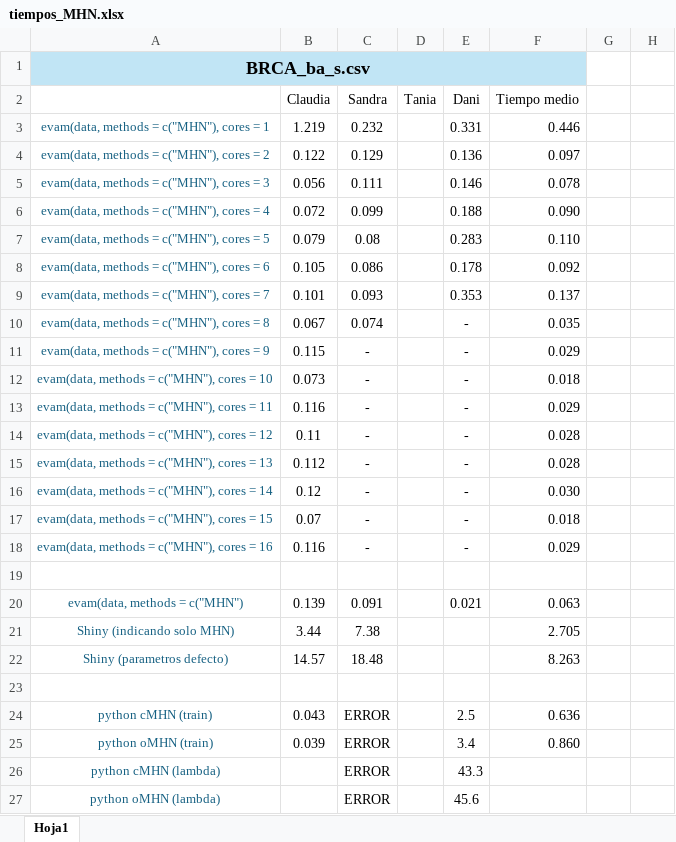
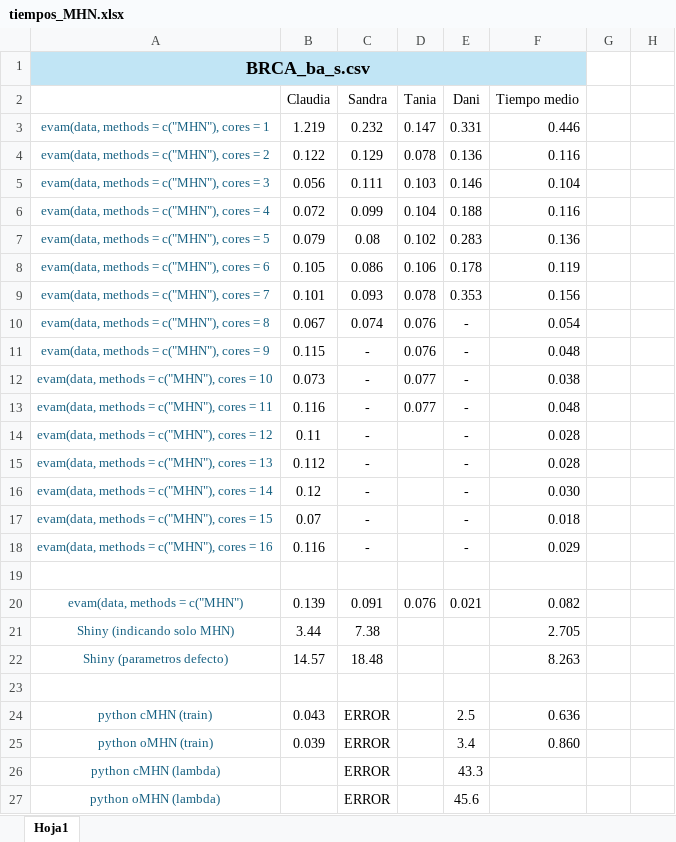
Before and after one commit to SandraMingo/EvAM-Tools, an Excel workbook: Claudia/tiempos_MHN.xlsx, sheet Hoja1, drawn as a sheet; only a part is shown; values as stored, in another font and other column widths than the file's, no borders; the diff names each change by its address in the sheet, - before the commit and + after, or states it on an @@ line.

Commit message:
Actualizacion brca Tania

```diff
--- a/Claudia/tiempos_MHN.xlsx (sheet Hoja1)
+++ b/Claudia/tiempos_MHN.xlsx (sheet Hoja1)
-D3: (empty)
+D3: 0.147
-D4: (empty)
+D4: 0.078
-F4: 0.097
+F4: 0.116
-D5: (empty)
+D5: 0.103
-F5: 0.078
+F5: 0.104
-D6: (empty)
+D6: 0.104
-F6: 0.090
+F6: 0.116
-D7: (empty)
+D7: 0.102
-F7: 0.110
+F7: 0.136
-D8: (empty)
+D8: 0.106
-F8: 0.092
+F8: 0.119
-D9: (empty)
+D9: 0.078
-F9: 0.137
+F9: 0.156
-D10:D11: (empty)
+D10:D11: 0.076
-F10: 0.035
+F10: 0.054
-F11: 0.029
+F11: 0.048
-D12:D13: (empty)
+D12:D13: 0.077
-F12: 0.018
+F12: 0.038
-F13: 0.029
+F13: 0.048
-D20: (empty)
+D20: 0.076
-F20: 0.063
+F20: 0.082
```
